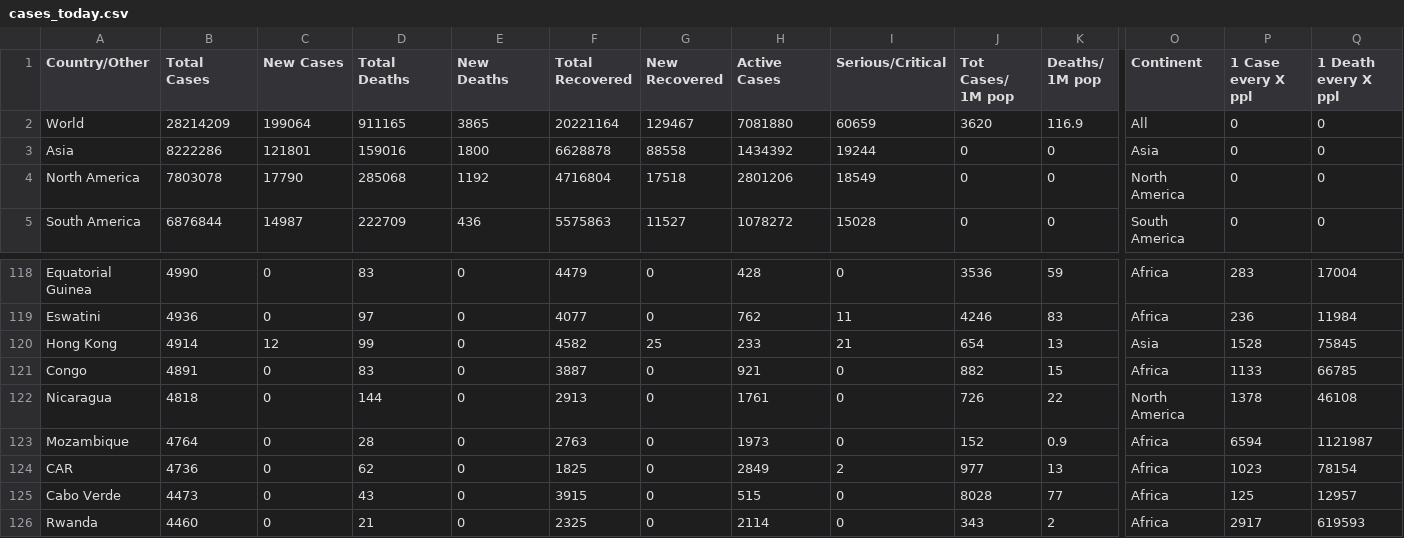
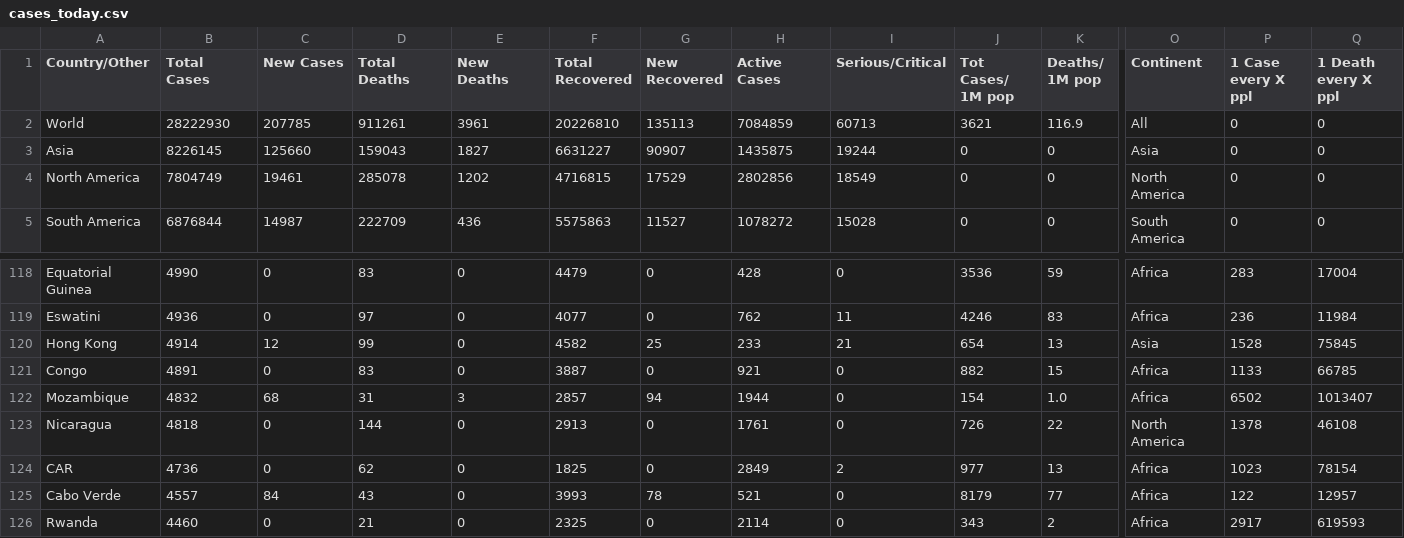
Before and after one commit to innolabglobal/corona-parser, a CSV file: cases_today.csv, drawn as a sheet; only a part is shown, gaps mark what is left out; removed rows and columns are numbered as before the commit, all else as after; rows hold the shown columns only; the diff covers the shown part only; the diff names each change by its address in the sheet, - before the commit and + after, or states it on an @@ line.

```diff
--- a/cases_today.csv
+++ b/cases_today.csv
-B2 (Total Cases): 28214209
+B2 (Total Cases): 28222930
-C2 (New Cases): 199064
+C2 (New Cases): 207785
-D2 (Total Deaths): 911165
+D2 (Total Deaths): 911261
-E2 (New Deaths): 3865
+E2 (New Deaths): 3961
-F2 (Total Recovered): 20221164
+F2 (Total Recovered): 20226810
-G2 (New Recovered): 129467
+G2 (New Recovered): 135113
-H2 (Active Cases): 7081880
+H2 (Active Cases): 7084859
-I2 (Serious/Critical): 60659
+I2 (Serious/Critical): 60713
-J2 (Tot Cases/ 1M pop): 3620
+J2 (Tot Cases/ 1M pop): 3621
-B3 (Total Cases): 8222286
+B3 (Total Cases): 8226145
-C3 (New Cases): 121801
+C3 (New Cases): 125660
-D3 (Total Deaths): 159016
+D3 (Total Deaths): 159043
-E3 (New Deaths): 1800
+E3 (New Deaths): 1827
-F3 (Total Recovered): 6628878
+F3 (Total Recovered): 6631227
-G3 (New Recovered): 88558
+G3 (New Recovered): 90907
-H3 (Active Cases): 1434392
+H3 (Active Cases): 1435875
-B4 (Total Cases): 7803078
+B4 (Total Cases): 7804749
-C4 (New Cases): 17790
+C4 (New Cases): 19461
-D4 (Total Deaths): 285068
+D4 (Total Deaths): 285078
-E4 (New Deaths): 1192
+E4 (New Deaths): 1202
-F4 (Total Recovered): 4716804
+F4 (Total Recovered): 4716815
-G4 (New Recovered): 17518
+G4 (New Recovered): 17529
-H4 (Active Cases): 2801206
+H4 (Active Cases): 2802856
+row 122: Mozambique | 4832 | 68 | 31 | 3 | 2857 | 94 | 1944 | 0 | 154 | 1.0 | Africa | 6502 | 1013407
-row 123: Mozambique | 4764 | 0 | 28 | 0 | 2763 | 0 | 1973 | 0 | 152 | 0.9 | Africa | 6594 | 1121987
-B125 (Total Cases): 4473
+B125 (Total Cases): 4557
-C125 (New Cases): 0
+C125 (New Cases): 84
-F125 (Total Recovered): 3915
+F125 (Total Recovered): 3993
-G125 (New Recovered): 0
+G125 (New Recovered): 78
-H125 (Active Cases): 515
+H125 (Active Cases): 521
-J125 (Tot Cases/ 1M pop): 8028
+J125 (Tot Cases/ 1M pop): 8179
-P125 (1 Case every X ppl): 125
+P125 (1 Case every X ppl): 122
```
Also changed, not shown: 2 added rows, 2 removed rows and 56 edited cells elsewhere in this file, cases.csv.
